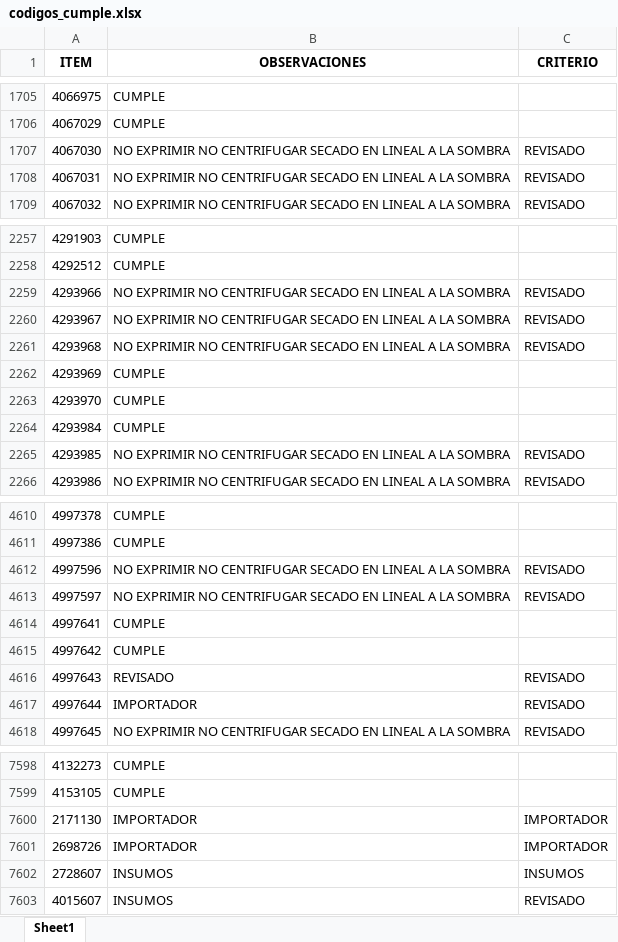
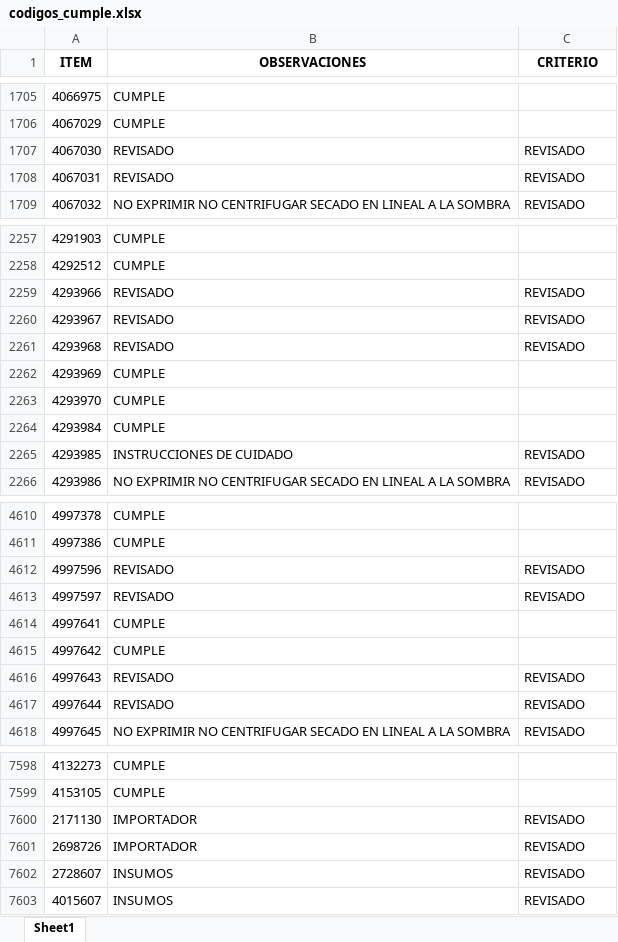
Before and after one commit to EfrainMoralesZ/Tipos-de-procesos, an Excel workbook: archivos/codigos_cumple.xlsx, sheet Sheet1, drawn as a sheet; only a part is shown, gaps mark what is left out; values as stored, in another font and other column widths than the file's, no borders; the diff covers the shown part only; the diff names each change by its address in the sheet, - before the commit and + after, or states it on an @@ line.

```diff
--- a/archivos/codigos_cumple.xlsx (sheet Sheet1)
+++ b/archivos/codigos_cumple.xlsx (sheet Sheet1)
-B1707:B1708 (OBSERVACIONES): NO EXPRIMIR NO CENTRIFUGAR SECADO EN LINEAL A LA SOMBRA
+B1707:B1708 (OBSERVACIONES): REVISADO
-B2259:B2261 (OBSERVACIONES): NO EXPRIMIR NO CENTRIFUGAR SECADO EN LINEAL A LA SOMBRA
+B2259:B2261 (OBSERVACIONES): REVISADO
-B2265 (OBSERVACIONES): NO EXPRIMIR NO CENTRIFUGAR SECADO EN LINEAL A LA SOMBRA
+B2265 (OBSERVACIONES): INSTRUCCIONES DE CUIDADO
-B4612:B4613 (OBSERVACIONES): NO EXPRIMIR NO CENTRIFUGAR SECADO EN LINEAL A LA SOMBRA
+B4612:B4613 (OBSERVACIONES): REVISADO
-B4617 (OBSERVACIONES): IMPORTADOR
+B4617 (OBSERVACIONES): REVISADO
-C7600:C7601 (CRITERIO): IMPORTADOR
+C7600:C7601 (CRITERIO): REVISADO
-C7602 (CRITERIO): INSUMOS
+C7602 (CRITERIO): REVISADO
```
Also changed, not shown: 19 added rows and 88 edited cells elsewhere in this sheet, 9 other files.
